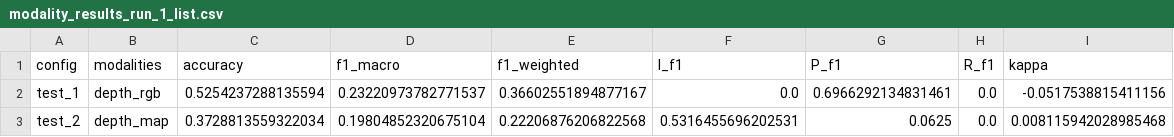
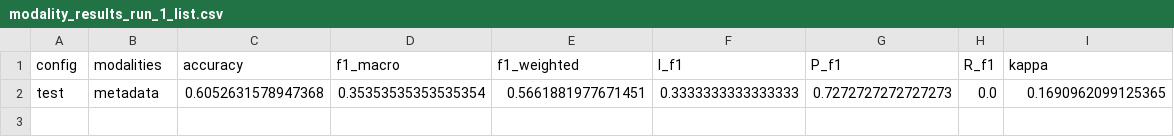
Before and after one commit to rezabasiri/DFUMultiClassification, a CSV file: results/modality_results_run_1_list.csv, drawn as a sheet.

```diff
--- a/results/modality_results_run_1_list.csv
+++ b/results/modality_results_run_1_list.csv
@@ -1,3 +1,2 @@
 config,modalities,accuracy,f1_macro,f1_weighted,I_f1,P_f1,R_f1,kappa
-test_1,depth_rgb,0.5254237288135594,0.23220973782771537,0.36602551894877167,0.0,0.6966292134831461,0.0,-0.0517538815411156
-test_2,depth_map,0.3728813559322034,0.19804852320675104,0.22206876206822568,0.5316455696202531,0.0625,0.0,0.008115942028985468
+test,metadata,0.6052631578947368,0.35353535353535354,0.5661881977671451,0.3333333333333333,0.7272727272727273,0.0,0.1690962099125365
```
Also changed, not shown: results/frequent_misclassifications_total.csv, results/modality_results_run_1.csv, 7 other files.
